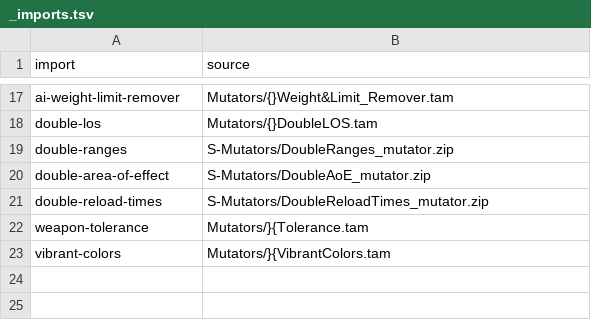
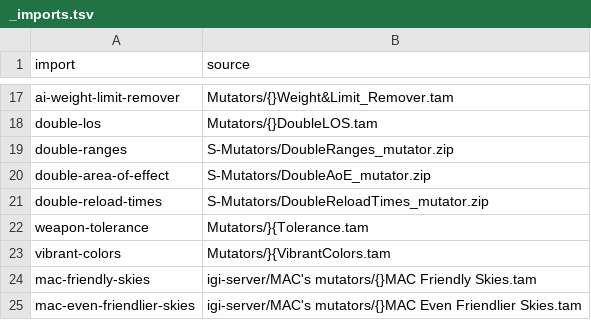
Before and after one commit to open-annihilation/mutator-packages, a TSV file: removals/_imports.tsv, drawn as a sheet; only a part is shown, gaps mark what is left out; the diff names each change by its address in the sheet, - before the commit and + after, or states it on an @@ line.

```diff
--- a/removals/_imports.tsv
+++ b/removals/_imports.tsv
+row 24: mac-friendly-skies | igi-server/MAC's mutators/{}MAC Friendly Skies.tam
+row 25: mac-even-friendlier-skies | igi-server/MAC's mutators/{}MAC Even Friendlier Skies.tam
```
Also changed, not shown: economy/_imports.tsv, movement/_imports.tsv.
